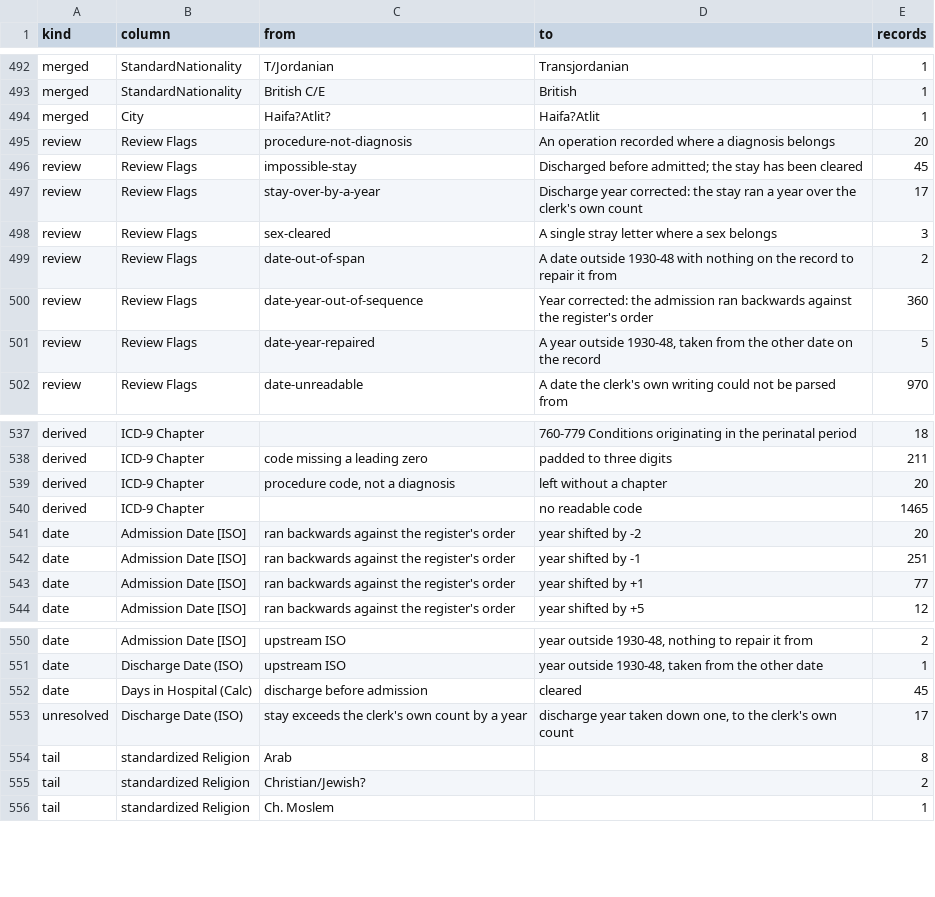
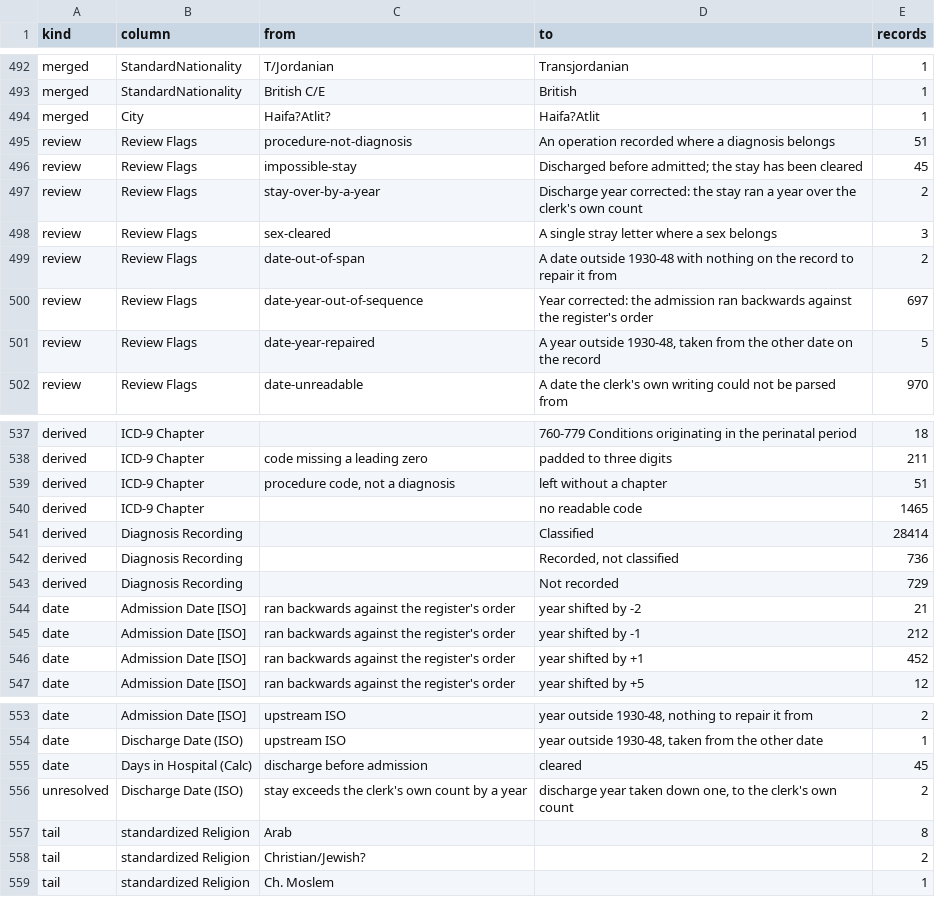
Before and after one commit to sinairusinek/Hospital-Registers, a TSV file: data/public/normalization-report.tsv, drawn as a sheet; only a part is shown, gaps mark what is left out.

```diff
--- a/data/public/normalization-report.tsv
+++ b/data/public/normalization-report.tsv
@@ -494,8 +494,8 @@ merged	StandardNationality	British C/E	British	1
 merged	City	Haifa?Atlit?	Haifa?Atlit	1
-review	Review Flags	procedure-not-diagnosis	An operation recorded where a diagnosis belongs	20
+review	Review Flags	procedure-not-diagnosis	An operation recorded where a diagnosis belongs	51
 review	Review Flags	impossible-stay	Discharged before admitted; the stay has been cleared	45
-review	Review Flags	stay-over-by-a-year	Discharge year corrected: the stay ran a year over the clerk's own count	17
+review	Review Flags	stay-over-by-a-year	Discharge year corrected: the stay ran a year over the clerk's own count	2
 review	Review Flags	sex-cleared	A single stray letter where a sex belongs	3
 review	Review Flags	date-out-of-span	A date outside 1930-48 with nothing on the record to repair it from	2
-review	Review Flags	date-year-out-of-sequence	Year corrected: the admission ran backwards against the register's order	360
+review	Review Flags	date-year-out-of-sequence	Year corrected: the admission ran backwards against the register's order	697
 review	Review Flags	date-year-repaired	A year outside 1930-48, taken from the other date on the record	5
@@ -538,7 +538,10 @@ derived	ICD-9 Chapter		760-779 Conditions originating in the perinatal period	18
 derived	ICD-9 Chapter	code missing a leading zero	padded to three digits	211
-derived	ICD-9 Chapter	procedure code, not a diagnosis	left without a chapter	20
+derived	ICD-9 Chapter	procedure code, not a diagnosis	left without a chapter	51
 derived	ICD-9 Chapter		no readable code	1465
-date	Admission Date [ISO]	ran backwards against the register's order	year shifted by -2	20
-date	Admission Date [ISO]	ran backwards against the register's order	year shifted by -1	251
-date	Admission Date [ISO]	ran backwards against the register's order	year shifted by +1	77
+derived	Diagnosis Recording		Classified	28414
+derived	Diagnosis Recording		Recorded, not classified	736
+derived	Diagnosis Recording		Not recorded	729
+date	Admission Date [ISO]	ran backwards against the register's order	year shifted by -2	21
+date	Admission Date [ISO]	ran backwards against the register's order	year shifted by -1	212
+date	Admission Date [ISO]	ran backwards against the register's order	year shifted by +1	452
 date	Admission Date [ISO]	ran backwards against the register's order	year shifted by +5	12
@@ -552,3 +555,3 @@ date	Discharge Date (ISO)	upstream ISO	year outside 1930-48, taken from the othe
 date	Days in Hospital (Calc)	discharge before admission	cleared	45
-unresolved	Discharge Date (ISO)	stay exceeds the clerk's own count by a year	discharge year taken down one, to the clerk's own count	17
+unresolved	Discharge Date (ISO)	stay exceeds the clerk's own count by a year	discharge year taken down one, to the clerk's own count	2
 tail	standardized Religion	Arab		8
```
Also changed, not shown: 1 other file.
